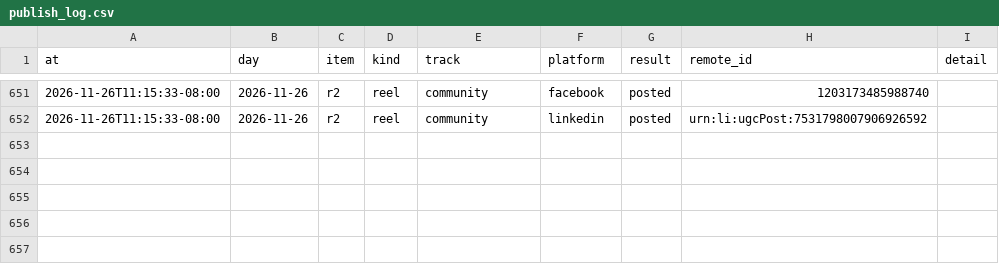
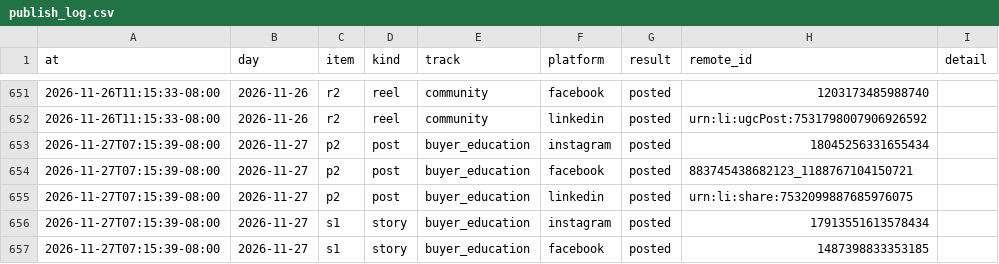
Before and after one commit to memorialdinh/memo-social-bot, a CSV file: data/publish_log.csv, drawn as a sheet; only a part is shown, gaps mark what is left out.

Commit message:
bot: published

```diff
--- a/data/publish_log.csv
+++ b/data/publish_log.csv
@@ -652 +652,6 @@ at,day,item,kind,track,platform,result,remote_id,detail
 2026-11-26T11:15:33-08:00,2026-11-26,r2,reel,community,linkedin,posted,urn:li:ugcPost:7531798007906926592,
+2026-11-27T07:15:39-08:00,2026-11-27,p2,post,buyer_education,instagram,posted,18045256331655434,
+2026-11-27T07:15:39-08:00,2026-11-27,p2,post,buyer_education,facebook,posted,883745438682123_1188767104150721,
+2026-11-27T07:15:39-08:00,2026-11-27,p2,post,buyer_education,linkedin,posted,urn:li:share:7532099887685976075,
+2026-11-27T07:15:39-08:00,2026-11-27,s1,story,buyer_education,instagram,posted,17913551613578434,
+2026-11-27T07:15:39-08:00,2026-11-27,s1,story,buyer_education,facebook,posted,1487398833353185,
```
Also changed, not shown: 2 other files.
